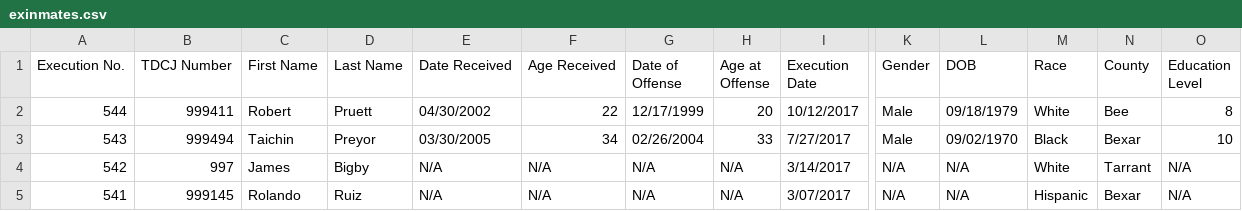
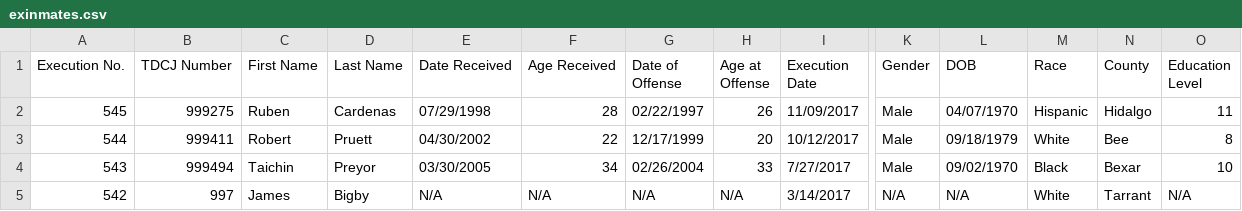
Before and after one commit to allanmc0913/Executions-and-Poverty-in-Texas, a CSV file: exinmates.csv, drawn as a sheet; only a part is shown, gaps mark what is left out; the shorter side is filled out with more unchanged rows; rows hold the shown columns only; the diff names each change by its address in the sheet, - before the commit and + after, or states it on an @@ line.

```diff
--- a/exinmates.csv
+++ b/exinmates.csv
+row 2: 545 | 999275 | Ruben | Cardenas | 07/29/1998 | 28 | 02/22/1997 | 26 | 11/09/2017 | Male | 04/07/1970 | Hispanic | Hidalgo | 11
```
Also changed, not shown: 3 other files.
